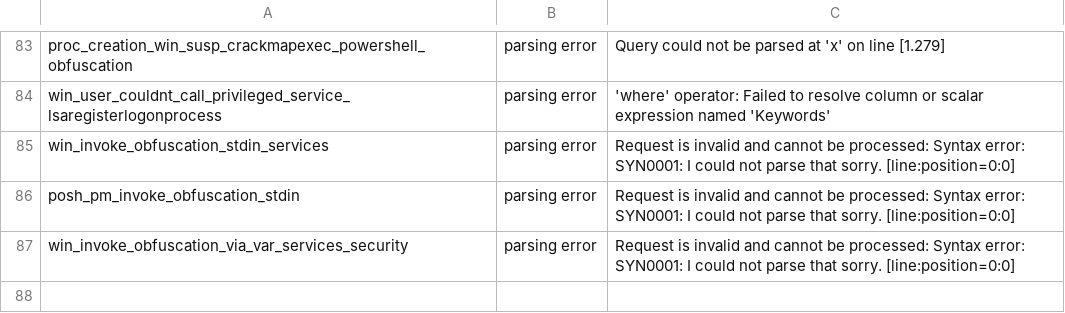
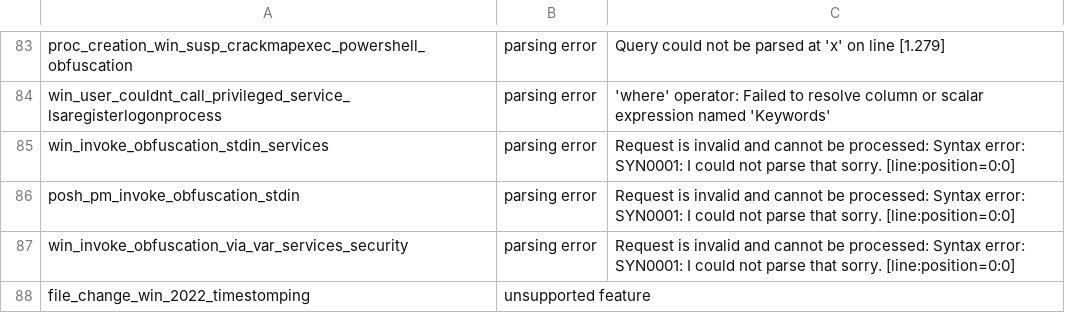
Before and after one commit to Ben4FH/Adaz-Sentinel, a CSV file: terraform/files/sigma/failed.csv, drawn as a sheet; only a part is shown, gaps mark what is left out.

Commit message:
Add new failed rule
Added new rule which failed to convert due to parsing issues.

```diff
--- a/terraform/files/sigma/failed.csv
+++ b/terraform/files/sigma/failed.csv
@@ -87 +87,2 @@ posh_pm_invoke_obfuscation_stdin,parsing error,Request is invalid and cannot be
 win_invoke_obfuscation_via_var_services_security,parsing error,Request is invalid and cannot be processed: Syntax error: SYN0001: I could not parse that sorry. [line:position=0:0]
+file_change_win_2022_timestomping,unsupported feature,
```
